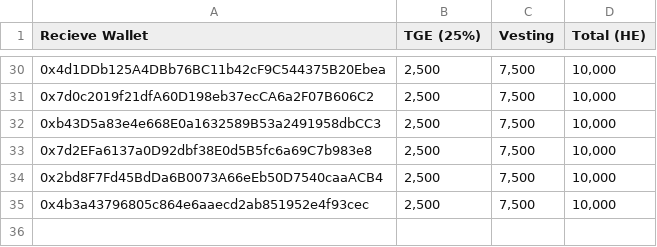
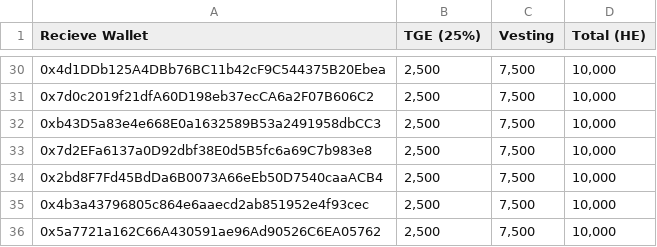
Before and after one commit to HeroesEmpires/Claimed-Addresses, a CSV file: SHO-Community-Round.csv, drawn as a sheet; only a part is shown, gaps mark what is left out.

```diff
--- a/SHO-Community-Round.csv
+++ b/SHO-Community-Round.csv
@@ -35 +35,2 @@ Recieve Wallet,TGE (25%),Vesting,Total (HE)
 0x4b3a43796805c864e6aaecd2ab851952e4f93cec,"2,500","7,500","10,000"
+0x5a7721a162C66A430591ae96Ad90526C6EA05762,"2,500","7,500","10,000"
```
Also changed, not shown: Strategic-Round.csv.
